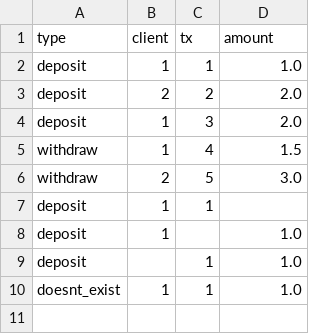
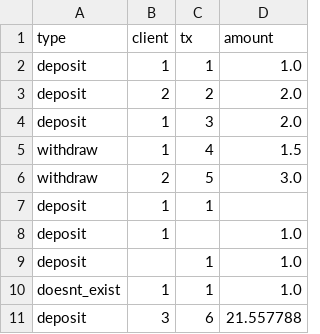
Before and after one commit to niceDeve/bank-payments-system-rust, a CSV file: transactions.csv, drawn as a sheet.

```diff
--- a/transactions.csv
+++ b/transactions.csv
@@ -10 +10,2 @@ deposit, , 1, 1.0
 doesnt_exist , 1, 1, 1.0
+deposit, 3, 6, 21.557788
```
Also changed, not shown: 3 other files.
